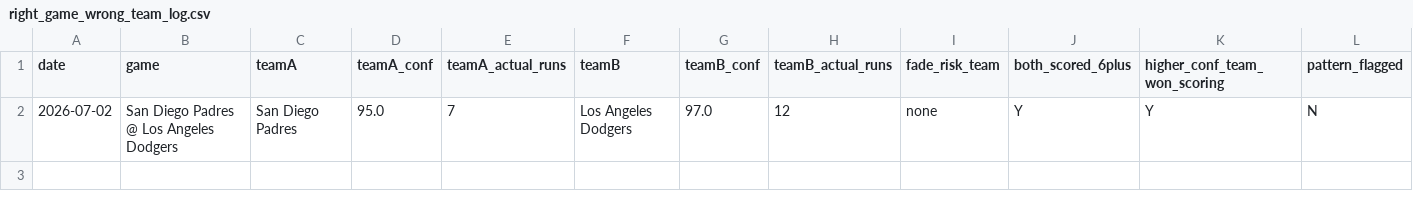
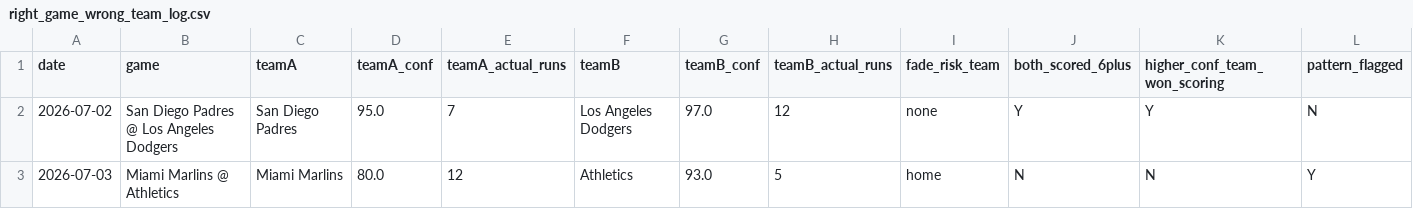
Before and after one commit to kklosowiak/MlbDFS, a CSV file: scratch/passive_tracker/signals/right_game_wrong_team_log.csv, drawn as a sheet.

```diff
--- a/scratch/passive_tracker/signals/right_game_wrong_team_log.csv
+++ b/scratch/passive_tracker/signals/right_game_wrong_team_log.csv
@@ -2 +2,2 @@ date,game,teamA,teamA_conf,teamA_actual_runs,teamB,teamB_conf,teamB_actual_runs,
 2026-07-02,San Diego Padres @ Los Angeles Dodgers,San Diego Padres,95.0,7,Los Angeles Dodgers,97.0,12,none,Y,Y,N
+2026-07-03,Miami Marlins @ Athletics,Miami Marlins,80.0,12,Athletics,93.0,5,home,N,N,Y
```
Also changed, not shown: scratch/passive_tracker/signals/anti_chalk_smash_log.csv, scratch/passive_tracker/signals/elite_platoon_log.csv, 17 other files.
